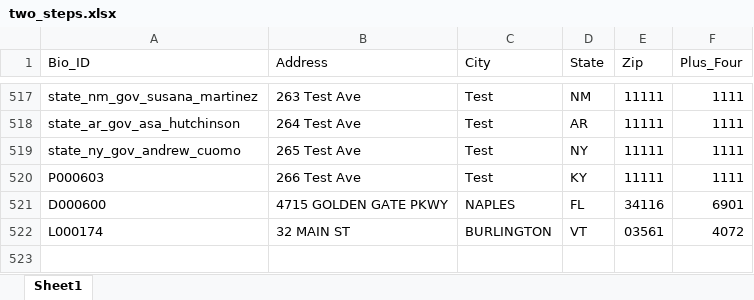
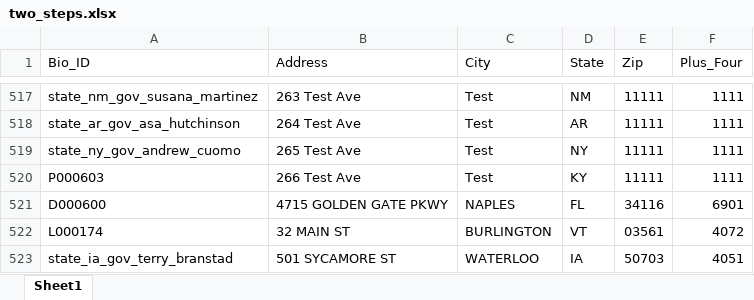
Before and after one commit to stepshep/domMonitor, an Excel workbook: support_files/two_steps.xlsx, sheet Sheet1, drawn as a sheet; only a part is shown, gaps mark what is left out; values as stored, in another font and other column widths than the file's, no borders; the diff names each change by its address in the sheet, - before the commit and + after, or states it on an @@ line.

Commit message:
Add ia_gov

```diff
--- a/support_files/two_steps.xlsx (sheet Sheet1)
+++ b/support_files/two_steps.xlsx (sheet Sheet1)
+row 523: state_ia_gov_terry_branstad | 501 SYCAMORE ST | WATERLOO | IA | 50703 | 4051
```
